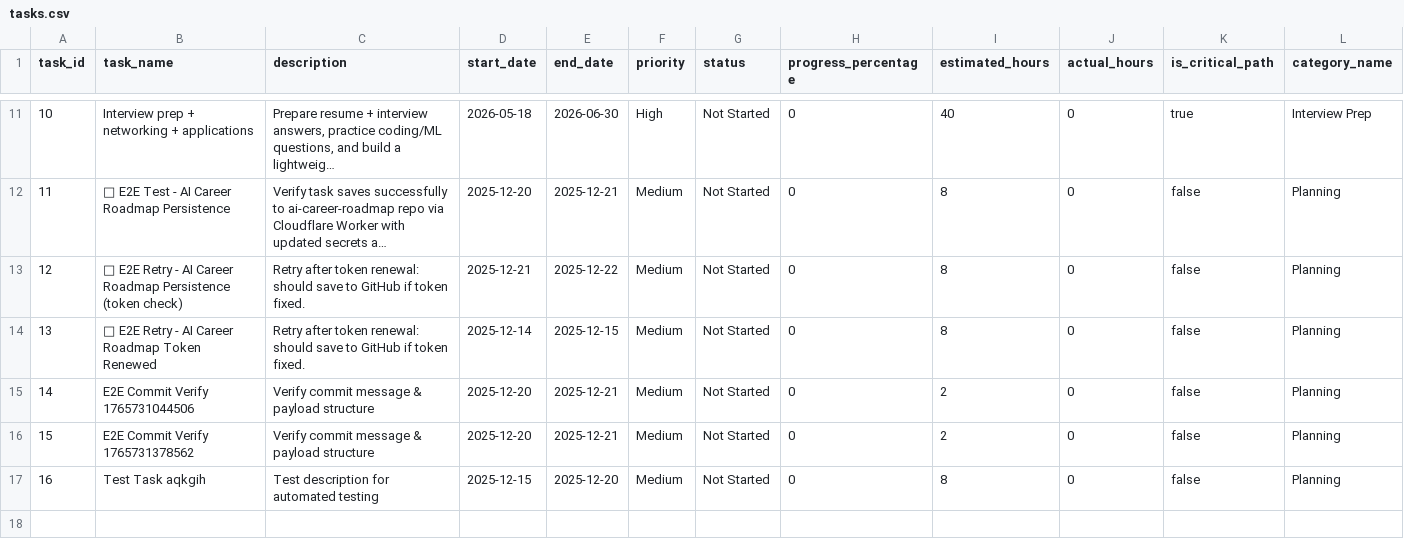
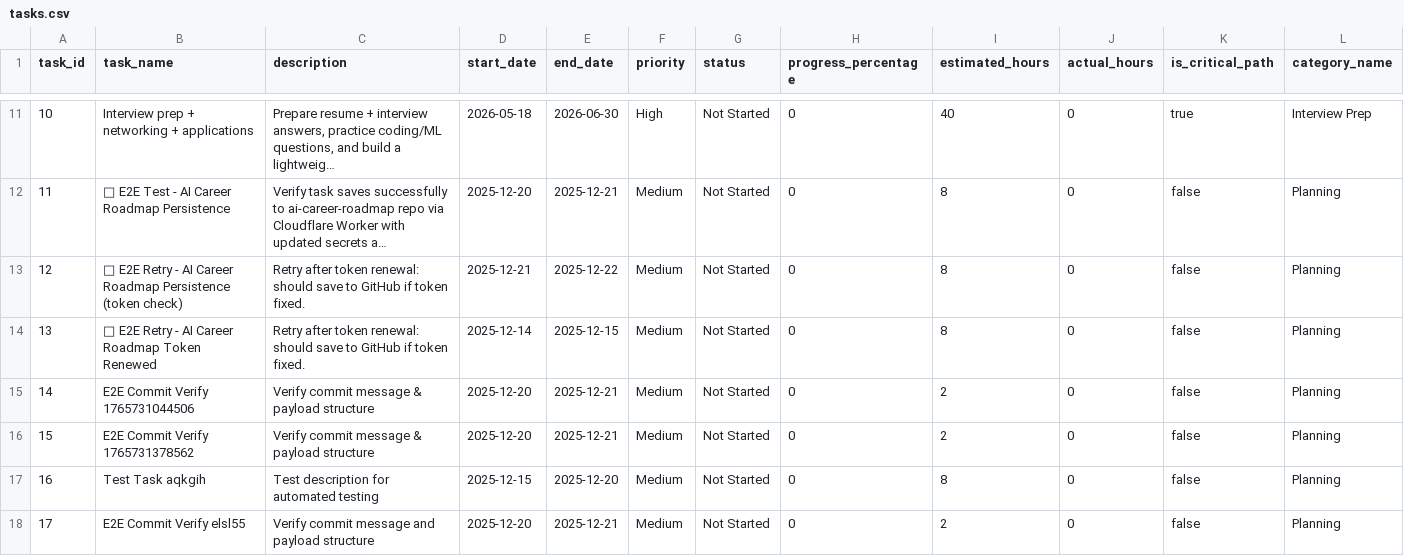
Before and after one commit to NLarchive/ai-career-roadmap, a CSV file: tasksDB/ai-career-roadmap/tasks.csv, drawn as a sheet; only a part is shown, gaps mark what is left out; long unchanged cells end in …; rows hold the shown columns only; the diff names each change by its address in the sheet, - before the commit and + after, or states it on an @@ line.

Commit message:
TaskDB|create|17|E2E Commit Verify elsl55|Verify commit message and payload structure
---TASKDB_CHANGE_V1---
{
  "spec": "taskdb.commit.v1",
  "ts": "2025-12-14T23:25:52.824Z",
  "projectId": "ai-career-roadmap",
  "tasksFile": "tasksDB/ai-career-roadmap/tasks.json",
  "artifact": "tasks.csv",
  "actor": "",
  "events": [
    {
      "action": "create",
      "taskId": "17",
      "task": {
        "task_id": 17,
        "created_date": "2025-12-14T23:25:51.446Z",
        "creator_id": "system@example.com",
        "completed_date": null,
        "task_name": "E2E Commit Verify elsl55",
        "description": "Verify commit message and payload structure",
        "start_date": "2025-12-20",
        "end_date": "2025-12-21",
        "priority": "Medium",
        "status": "Not Started",
        "estimated_hours": 2,
        "category_name": "Planning",
        "progress_percentage": 0,
        "actual_hours": 0,
        "is_critical_path": false,
        "tags": [
          "e2e-test"
        ],
        "assigned_workers": [],
        "parent_task_id": null,
        "dependencies": [],
        "comments": [],
        "attachments": [],
        "is_test": true
      }
    }
  ]
}
---/TASKDB_CHANGE_V1---

```diff
--- a/tasksDB/ai-career-roadmap/tasks.csv
+++ b/tasksDB/ai-career-roadmap/tasks.csv
+row 18: 17 | E2E Commit Verify elsl55 | Verify commit message and payload structure | 2025-12-20 | 2025-12-21 | Medium | Not Started | 0 | 2 | 0 | false | Planning
```
